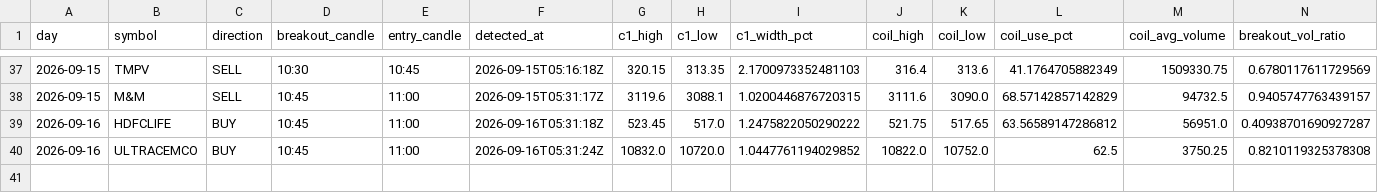
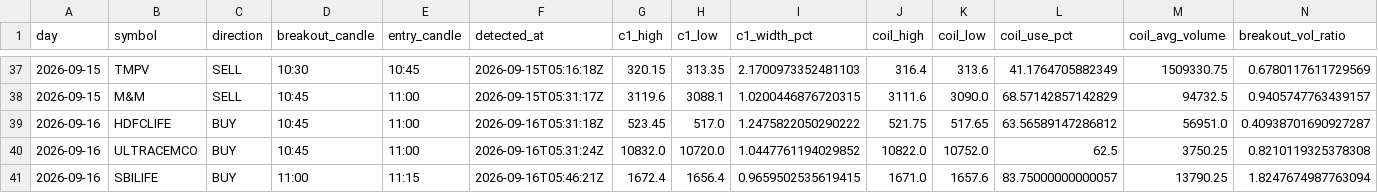
Before and after one commit to keval-mandalik-v2/trading-agent-V2, a CSV file: data/signals.csv, drawn as a sheet; only a part is shown, gaps mark what is left out; rows hold the shown columns only; the diff names each change by its address in the sheet, - before the commit and + after, or states it on an @@ line.

```diff
--- a/data/signals.csv
+++ b/data/signals.csv
+row 41: 2026-09-16 | SBILIFE | BUY | 11:00 | 11:15 | 2026-09-16T05:46:21Z | 1672.4 | 1656.4 | 0.9659502535619415 | 1671.0 | 1657.6 | 83.75000000000057 | 13790.25 | 1.8247674987763094
```
Also changed, not shown: 1 other file.
